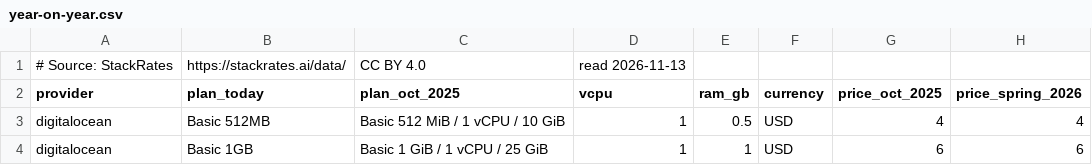
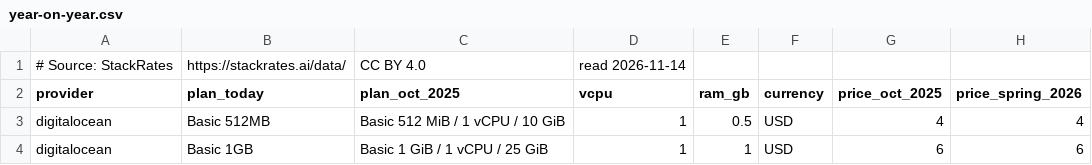
Before and after one commit to firststategrowth/vps-prices, a CSV file: year-on-year.csv, drawn as a sheet; only a part is shown; the diff names each change by its address in the sheet, - before the commit and + after, or states it on an @@ line.

```diff
--- a/year-on-year.csv
+++ b/year-on-year.csv
-D1 (vcpu): read 2026-11-13
+D1 (vcpu): read 2026-11-14
```
Also changed, not shown: prices.csv, 4 other files.
